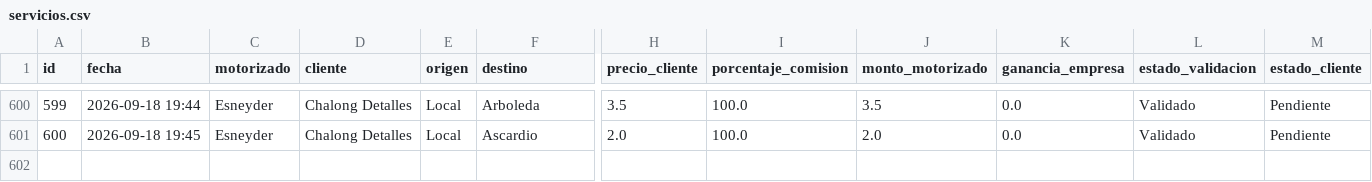
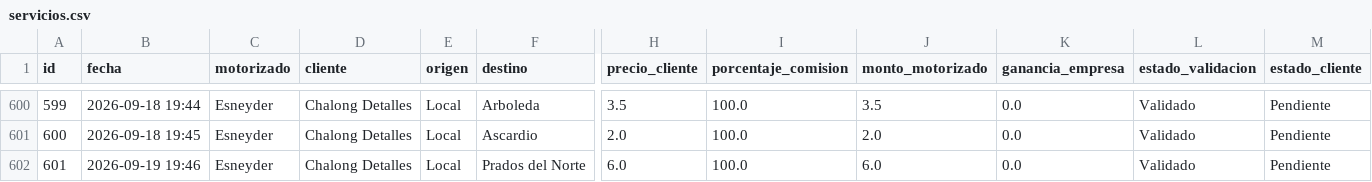
Before and after one commit to motovueltas-maker/Motovueltas-v2, a CSV file: servicios.csv, drawn as a sheet; only a part is shown, gaps mark what is left out; rows hold the shown columns only; the diff names each change by its address in the sheet, - before the commit and + after, or states it on an @@ line.

Commit message:
Vuelta #601 cargada por esneyder

```diff
--- a/servicios.csv
+++ b/servicios.csv
+row 602: 601 | 2026-09-19 19:46 | Esneyder | Chalong Detalles | Local | Prados del Norte | 6.0 | 100.0 | 6.0 | 0.0 | Validado | Pendiente
```
